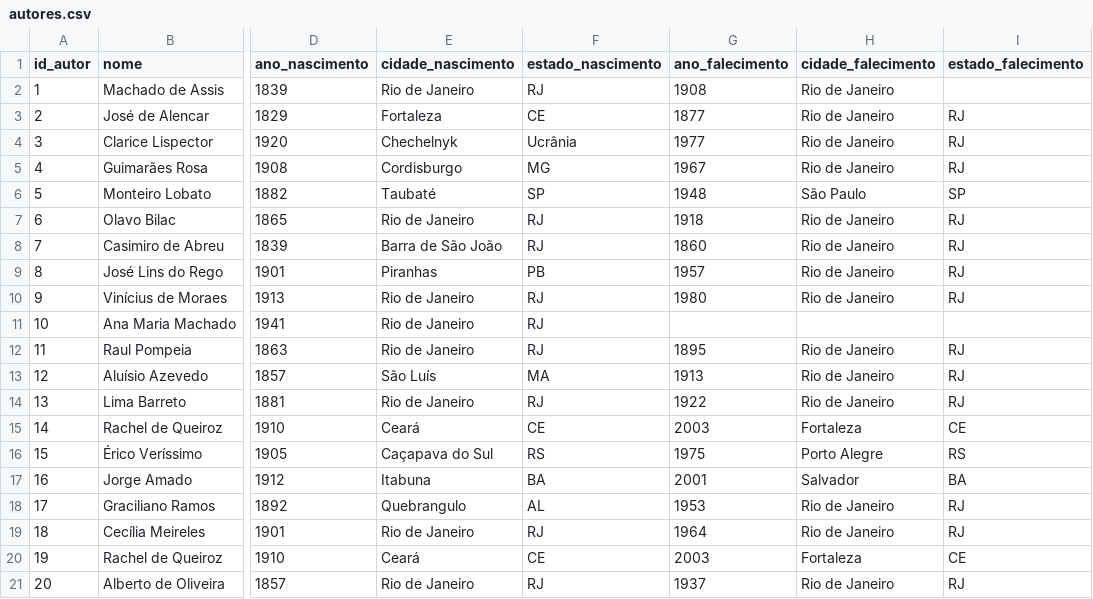
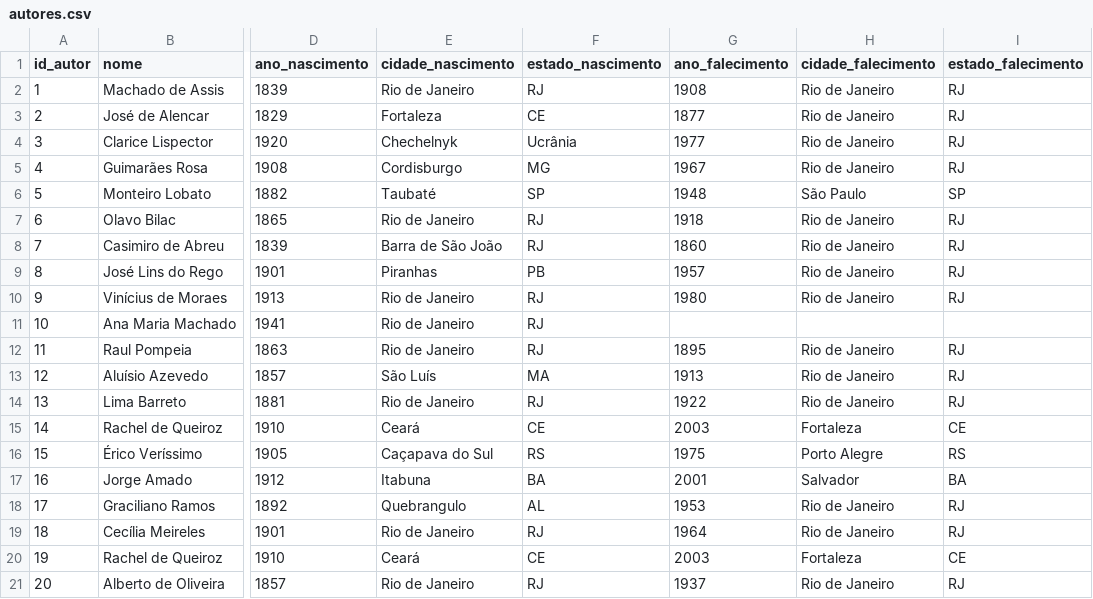
Before and after one commit to raphaeltake/Curso-Java, a CSV file: conteúdo/exercicios_banco_dados/exercicio1/data/autores.csv, drawn as a sheet; only a part is shown, gaps mark what is left out; the diff names each change by its address in the sheet, - before the commit and + after, or states it on an @@ line.

Commit message:
Separei em funções a criação das tabelas. Agora é possível criar qualquer tabela (não está mais limitado a tabela autores).

```diff
--- a/conteúdo/exercicios_banco_dados/exercicio1/data/autores.csv
+++ b/conteúdo/exercicios_banco_dados/exercicio1/data/autores.csv
-I2 (estado_falecimento): (empty)
+I2 (estado_falecimento): RJ
```
Also changed, not shown: 3 other files.
